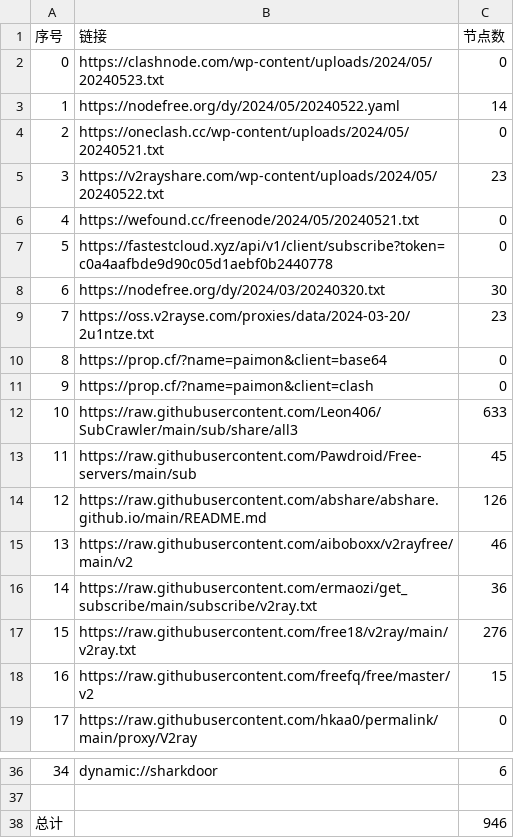
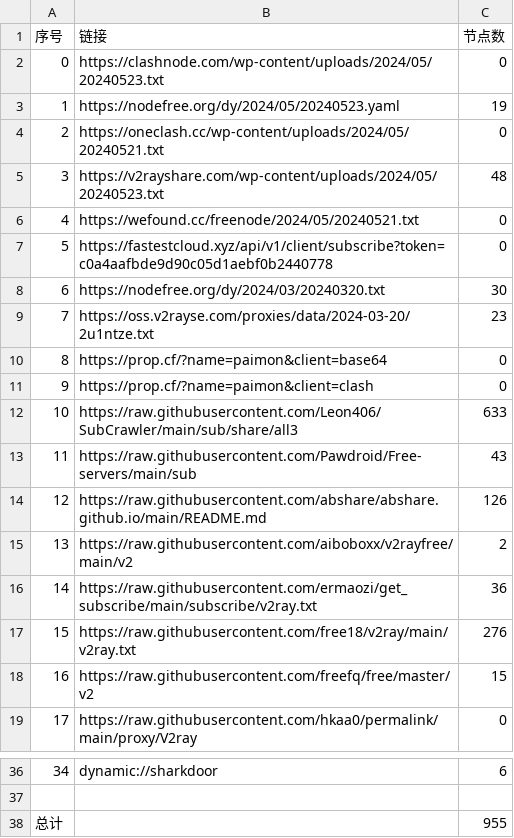
Before and after one commit to wudongdefeng/free, a CSV file: freevm/list_result.csv, drawn as a sheet; only a part is shown, gaps mark what is left out.

```diff
--- a/freevm/list_result.csv
+++ b/freevm/list_result.csv
@@ -2,5 +2,5 @@
 0,https://clashnode.com/wp-content/uploads/2024/05/20240523.txt,0
-1,https://nodefree.org/dy/2024/05/20240522.yaml,14
+1,https://nodefree.org/dy/2024/05/20240523.yaml,19
 2,https://oneclash.cc/wp-content/uploads/2024/05/20240521.txt,0
-3,https://v2rayshare.com/wp-content/uploads/2024/05/20240522.txt,23
+3,https://v2rayshare.com/wp-content/uploads/2024/05/20240523.txt,48
 4,https://wefound.cc/freenode/2024/05/20240521.txt,0
@@ -12,5 +12,5 @@
 10,https://raw.githubusercontent.com/Leon406/SubCrawler/main/sub/share/all3,633
-11,https://raw.githubusercontent.com/Pawdroid/Free-servers/main/sub,45
+11,https://raw.githubusercontent.com/Pawdroid/Free-servers/main/sub,43
 12,https://raw.githubusercontent.com/abshare/abshare.github.io/main/README.md,126
-13,https://raw.githubusercontent.com/aiboboxx/v2rayfree/main/v2,46
+13,https://raw.githubusercontent.com/aiboboxx/v2rayfree/main/v2,2
 14,https://raw.githubusercontent.com/ermaozi/get_subscribe/main/subscribe/v2ray.txt,36
@@ -37,2 +37,2 @@
 
-总计,,946
+总计,,955
```
Also changed, not shown: 23 other files.
